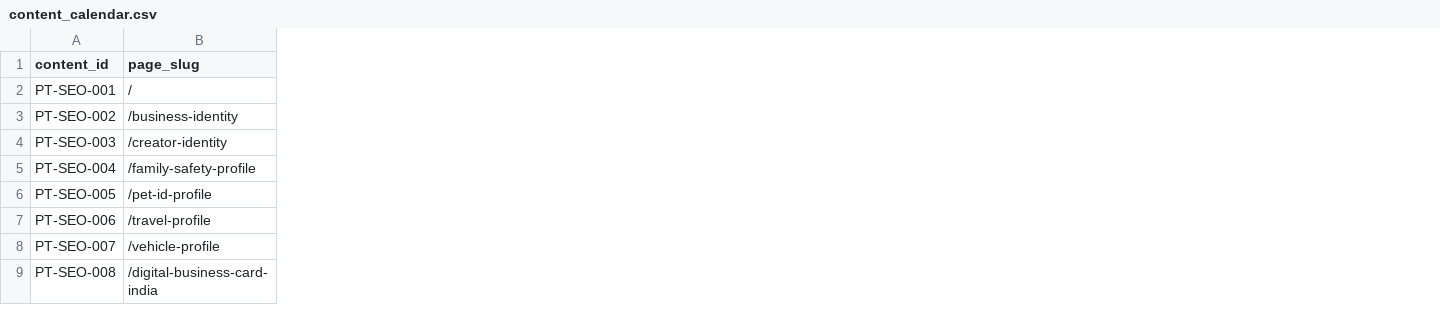
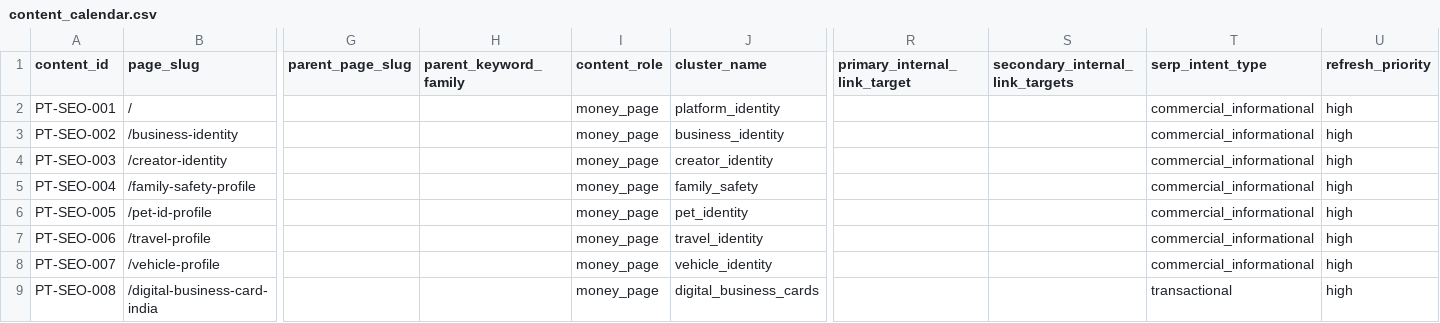
Before and after one commit to vedantacore-admin/profiletap-seo-os, a CSV file: data/content/content_calendar.csv, drawn as a sheet; only a part is shown, gaps mark what is left out; the diff names each change by its address in the sheet, - before the commit and + after, or states it on an @@ line.

Commit message:
Add rebuild_keyword_system script and update page mapping SOP
- Introduced `rebuild_keyword_system.py` to process and map keywords from a CSV source to canonical pages, generating raw and execution outputs.
- Updated `page-mapping-process.md` to reflect changes in keyword mapping workflow, emphasizing the use of `execution_seo_master.csv` and `raw_keyword_bank.csv` as inputs.
- Clarified decision rules for keyword approval and mapping to prevent content cannibalization.

```diff
--- a/data/content/content_calendar.csv
+++ b/data/content/content_calendar.csv
+column G (parent_page_slug), empty
+column H (parent_keyword_family), empty
+column I (content_role), rows 2-9: all money_page
+column J (cluster_name), rows 2-9: platform_identity | business_identity | creator_identity | family_safety | pet_identity | travel_identity | vehicle_identity | digital_business_cards
+column R (primary_internal_link_target), empty
+column S (secondary_internal_link_targets), empty
+column T (serp_intent_type), rows 2-9: commercial_informational | commercial_informational | commercial_informational | commercial_informational | commercial_informational | commercial_informational | commercial_informational | transactional
+column U (refresh_priority), rows 2-9: all high
```
Also changed, not shown: 6 other files.
